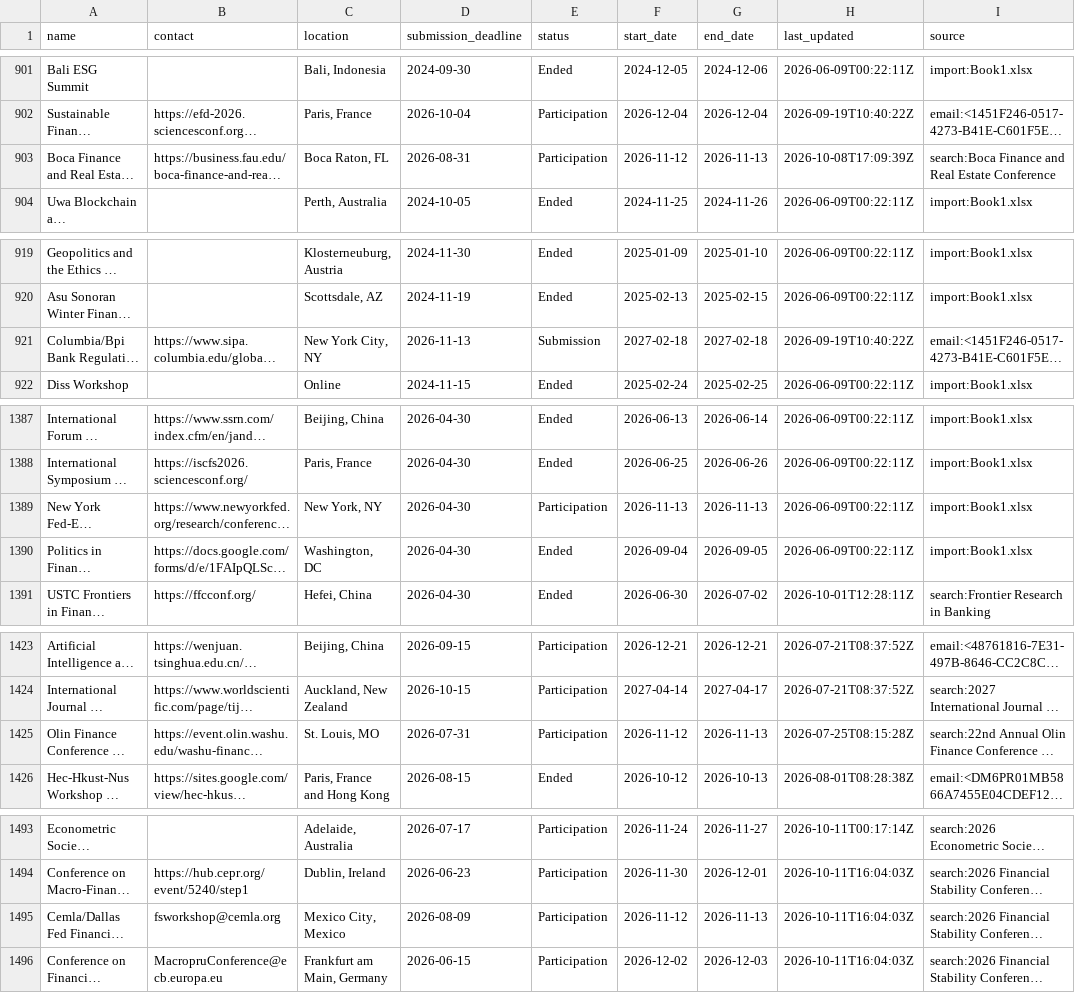
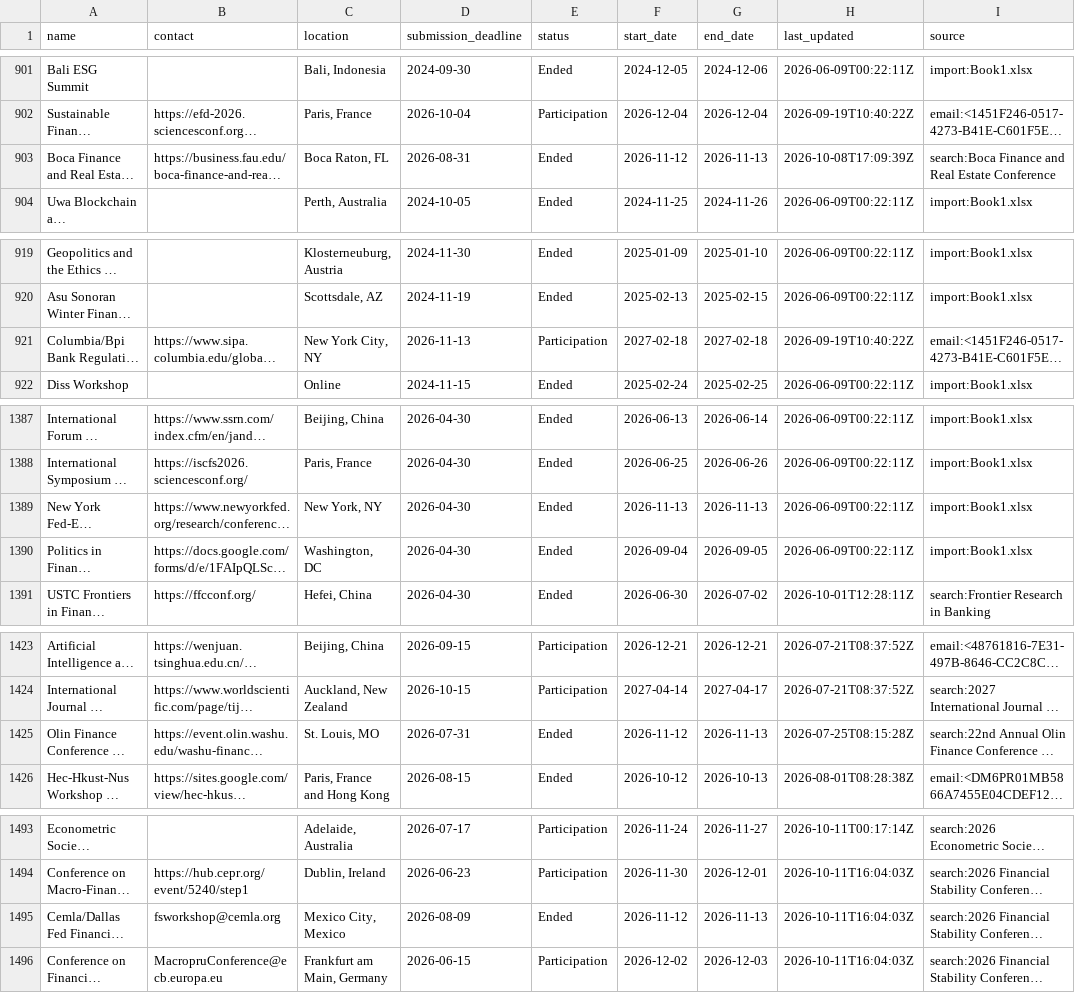
Before and after one commit to theaccountant-ab/Conference-Tracker, a CSV file: conferences.csv, drawn as a sheet; only a part is shown, gaps mark what is left out; long unchanged cells end in …; the diff covers the shown part only; the diff names each change by its address in the sheet, - before the commit and + after, or states it on an @@ line.

```diff
--- a/conferences.csv
+++ b/conferences.csv
-E903 (status): Participation
+E903 (status): Ended
-E921 (status): Submission
+E921 (status): Participation
-E1389 (status): Participation
+E1389 (status): Ended
-E1425 (status): Participation
+E1425 (status): Ended
-E1495 (status): Participation
+E1495 (status): Ended
```
Also changed, not shown: 1 edited cell elsewhere in this file, 1 other file.
